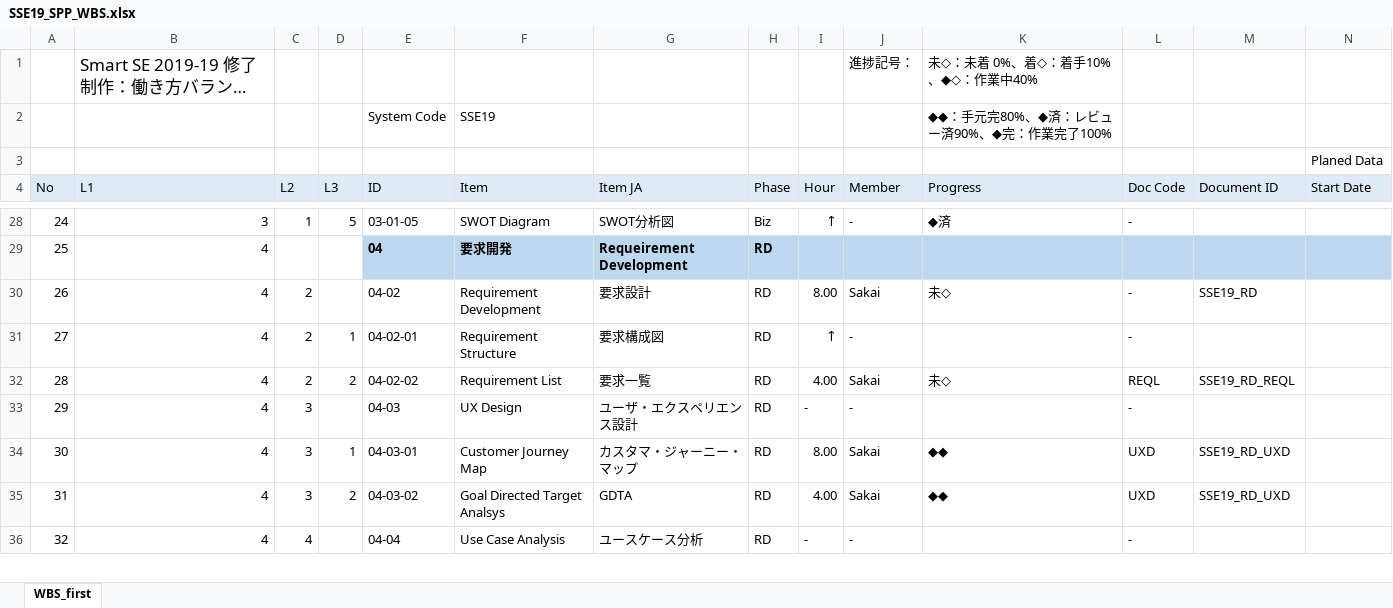
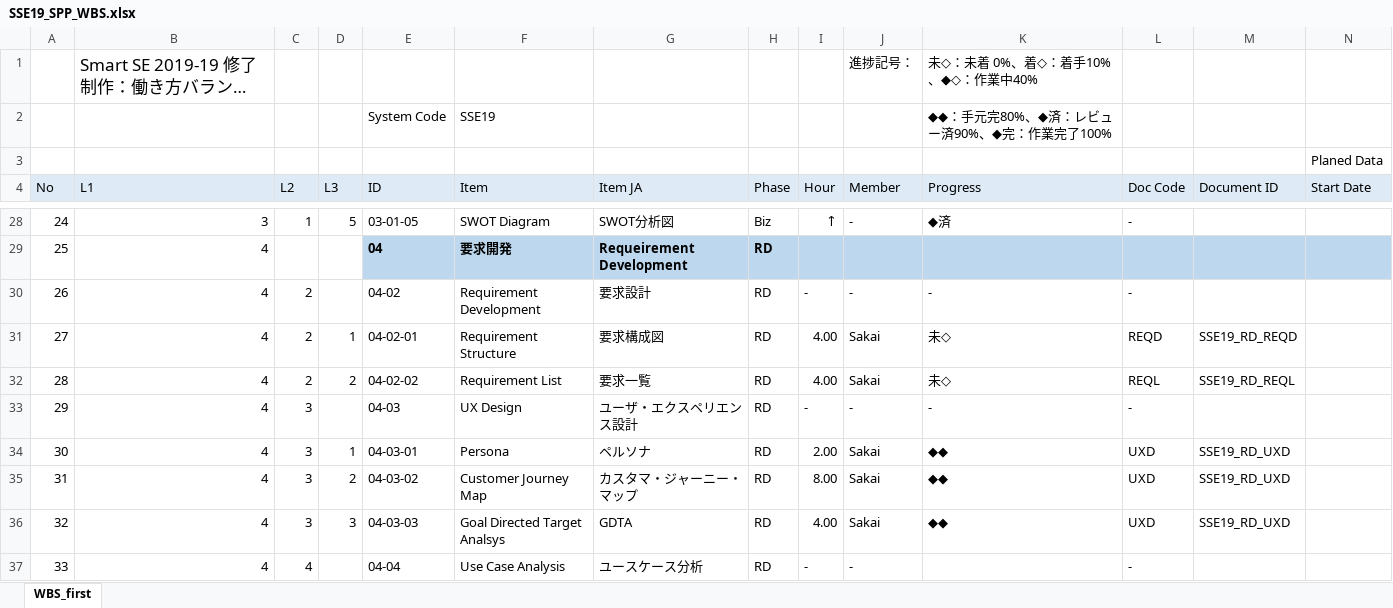
Before and after one commit to sakai-memoru/smartse19, an Excel workbook: _project_docs/SSE19_SPP_WBS.xlsx, sheet WBS_first, drawn as a sheet; only a part is shown, gaps mark what is left out; long unchanged cells end in …; values as stored, in another font and other column widths than the file's, no borders; conditional formats not drawn; addresses are those after the commit; rows hold the shown columns only; the diff covers the shown part only; the diff names each change by its address in the sheet, - before the commit and + after, or states it on an @@ line.

```diff
--- a/_project_docs/SSE19_SPP_WBS.xlsx (sheet WBS_first)
+++ b/_project_docs/SSE19_SPP_WBS.xlsx (sheet WBS_first)
-I30 (Hour): 8.00
+I30 (Hour): -
-J30 (Member): Sakai
+J30 (Member): -
-K30 (Progress): 未◇
+K30 (Progress): -
-M30 (Document ID): SSE19_RD
+M30 (Document ID): (empty)
-I31 (Hour): ↑
+I31 (Hour): 4.00
-J31 (Member): -
+J31 (Member): Sakai
-K31 (Progress): (empty)
+K31 (Progress): 未◇
-L31 (Doc Code): -
+L31 (Doc Code): REQD
-M31 (Document ID): (empty)
+M31 (Document ID): SSE19_RD_REQD
-K33 (Progress): (empty)
+K33 (Progress): -
+row 34: 30 | 4 | 3 | 1 | 04-03-01 | Persona | ペルソナ | RD | 2.00 | Sakai | ◆◆ | UXD | SSE19_RD_UXD
@@ column A (No) renumbered from row 35 down @@
-D35 (L3): 1
+D35 (L3): 2
-E35 (ID): 04-03-01
+E35 (ID): 04-03-02
-D36 (L3): 2
+D36 (L3): 3
-E36 (ID): 04-03-02
+E36 (ID): 04-03-03
```
Also changed, not shown: 1 added row and 73 edited cells elsewhere in this sheet, formulas that keep their value, 2 other files.
